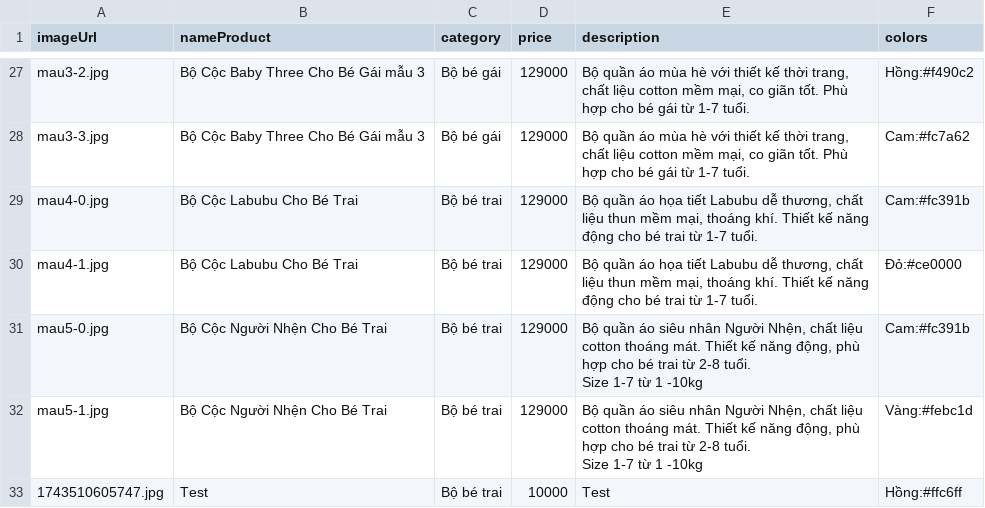
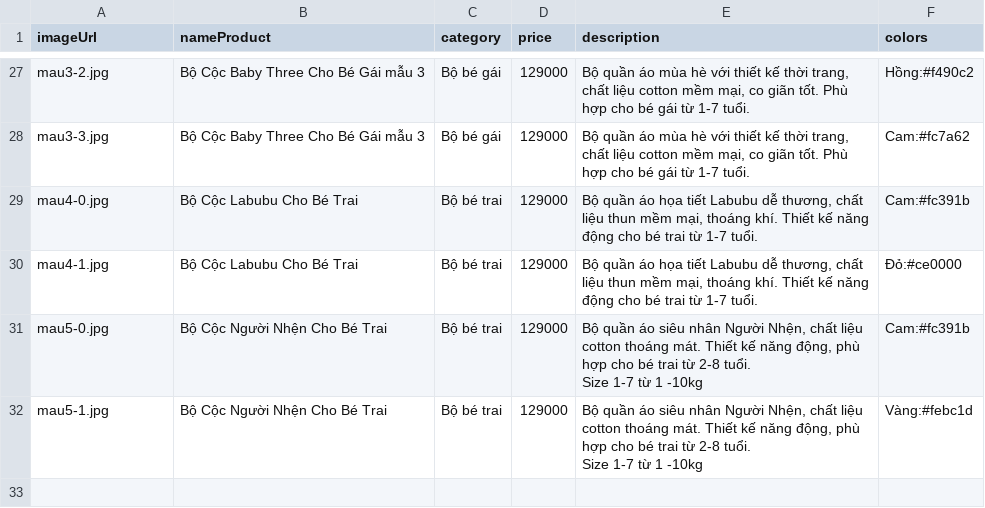
Before and after one commit to phuoctt03/KidFashion, a CSV file: products.csv, drawn as a sheet; only a part is shown, gaps mark what is left out; the diff names each change by its address in the sheet, - before the commit and + after, or states it on an @@ line.

Commit message:
Cập nhật danh sách sản phẩm

```diff
--- a/products.csv
+++ b/products.csv
-row 33: 1743510605747.jpg | Test | Bộ bé trai | 10000 | Test | Hồng:#ffc6ff
```
